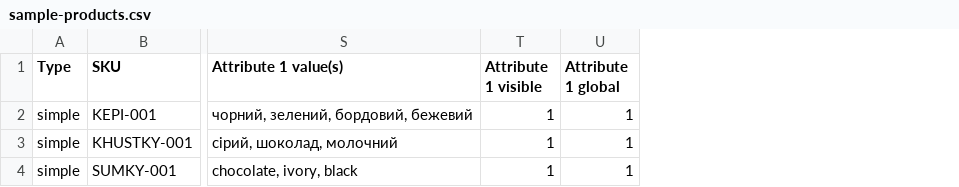
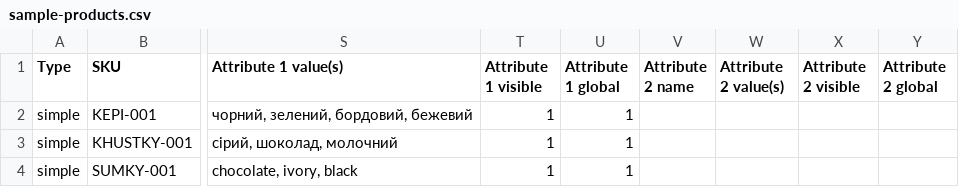
Before and after one commit to vladihnatovvv/newrepforsitejojo, a CSV file: data/sample-products.csv, drawn as a sheet; only a part is shown, gaps mark what is left out; the diff covers the shown part only; the diff names each change by its address in the sheet, - before the commit and + after, or states it on an @@ line.

Commit message:
Refresh storefront design and add product data

```diff
--- a/data/sample-products.csv
+++ b/data/sample-products.csv
+column V (Attribute 2 name), empty
+column W (Attribute 2 value(s)), empty
+column X (Attribute 2 visible), empty
+column Y (Attribute 2 global), empty
```
Also changed, not shown: 3 added rows elsewhere in this file, 16 other files.
